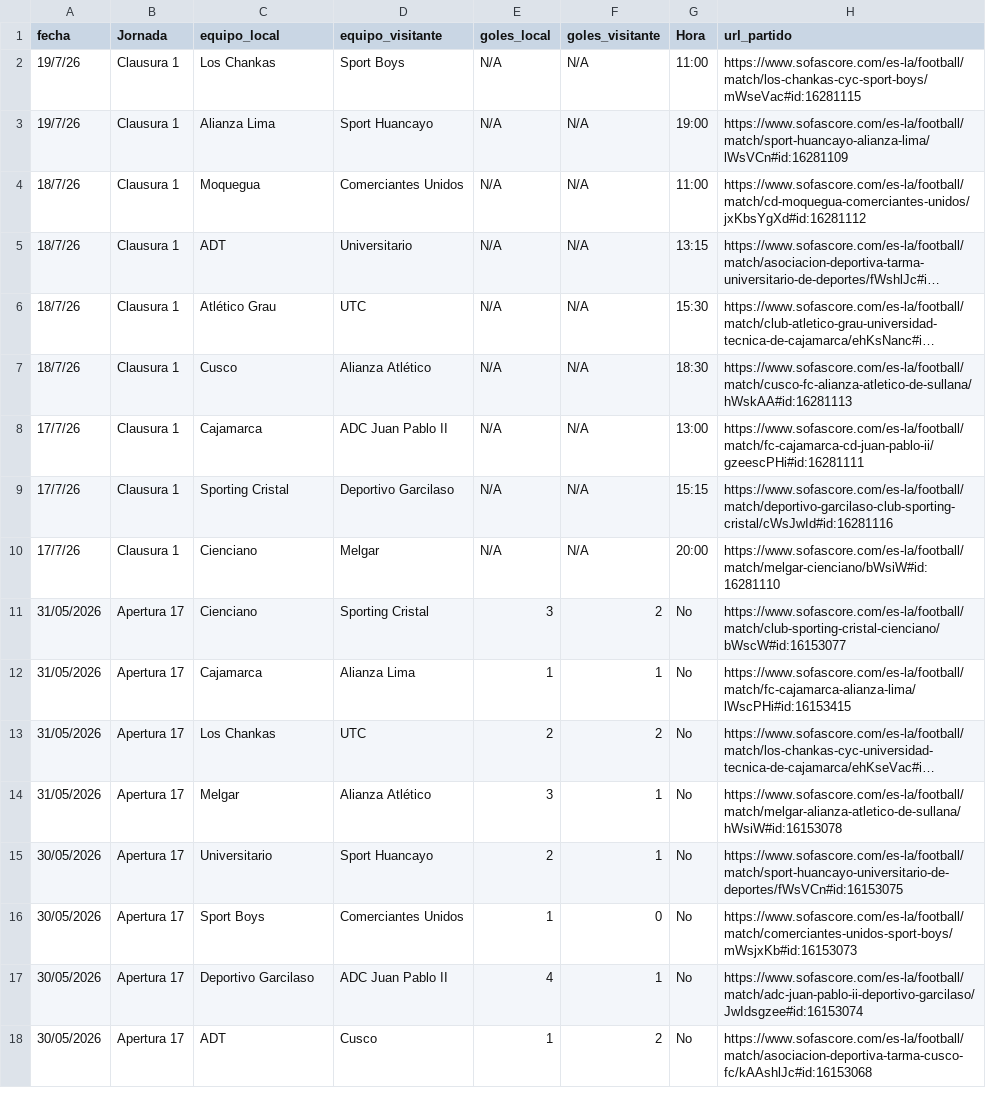
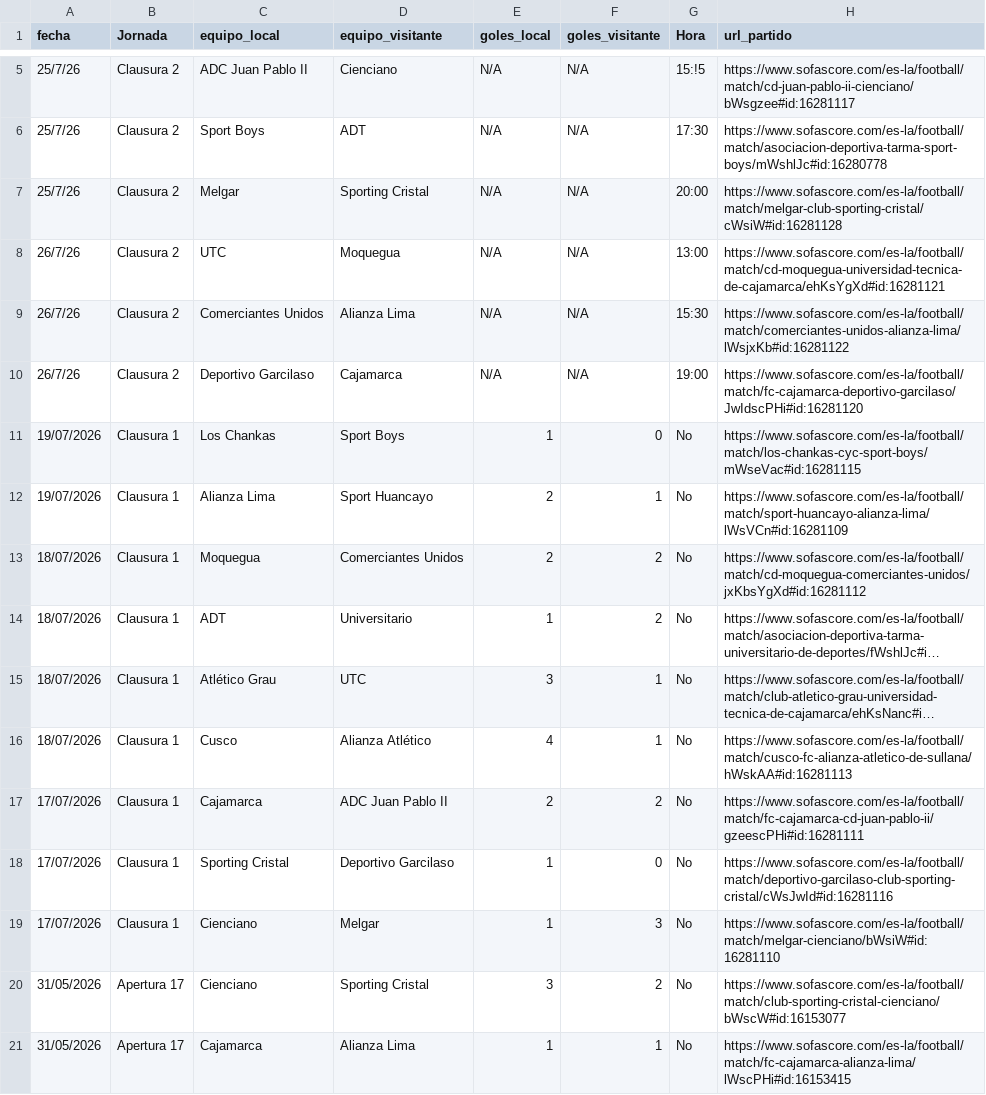
Before and after one commit to iJoseAntonio/proyecto_liga1_peru, a CSV file: data/partidos_liga1_2026.csv, drawn as a sheet; only a part is shown, gaps mark what is left out; the shorter side is filled out with more unchanged rows; long unchanged cells end in …; addresses are those after the commit; the diff covers the shown part only; the diff names each change by its address in the sheet, - before the commit and + after, or states it on an @@ line.

```diff
--- a/data/partidos_liga1_2026.csv
+++ b/data/partidos_liga1_2026.csv
+row 5: 25/7/26 | Clausura 2 | ADC Juan Pablo II | Cienciano | N/A | N/A | 15:!5 | https://www.sofascore.com/es-la/football/match/cd-juan-pablo-ii-cienciano/bWsgzee#id:16281117
+row 6: 25/7/26 | Clausura 2 | Sport Boys | ADT | N/A | N/A | 17:30 | https://www.sofascore.com/es-la/football/match/asociacion-deportiva-tarma-sport-boys/mWshlJc#id:16280778
+row 7: 25/7/26 | Clausura 2 | Melgar | Sporting Cristal | N/A | N/A | 20:00 | https://www.sofascore.com/es-la/football/match/melgar-club-sporting-cristal/cWsiW#id:16281128
+row 8: 26/7/26 | Clausura 2 | UTC | Moquegua | N/A | N/A | 13:00 | https://www.sofascore.com/es-la/football/match/cd-moquegua-universidad-tecnica-de-cajamarca/ehKsYgXd#id:16281121
+row 9: 26/7/26 | Clausura 2 | Comerciantes Unidos | Alianza Lima | N/A | N/A | 15:30 | https://www.sofascore.com/es-la/football/match/comerciantes-unidos-alianza-lima/lWsjxKb#id:16281122
+row 10: 26/7/26 | Clausura 2 | Deportivo Garcilaso | Cajamarca | N/A | N/A | 19:00 | https://www.sofascore.com/es-la/football/match/fc-cajamarca-deportivo-garcilaso/JwIdscPHi#id:16281120
-A11:A12 (fecha): 19/7/26
+A11:A12 (fecha): 19/07/2026
-E11 (goles_local): N/A
+E11 (goles_local): 1
-F11 (goles_visitante): N/A
+F11 (goles_visitante): 0
-G11 (Hora): 11:00
+G11 (Hora): No
-E12:E13 (goles_local): N/A
+E12:E13 (goles_local): 2
-F12 (goles_visitante): N/A
+F12 (goles_visitante): 1
-G12 (Hora): 19:00
+G12 (Hora): No
-A13:A16 (fecha): 18/7/26
+A13:A16 (fecha): 18/07/2026
-F13:F14 (goles_visitante): N/A
+F13:F14 (goles_visitante): 2
-G13 (Hora): 11:00
+G13 (Hora): No
-E14 (goles_local): N/A
+E14 (goles_local): 1
-G14 (Hora): 13:15
+G14 (Hora): No
-E15 (goles_local): N/A
+E15 (goles_local): 3
-F15:F16 (goles_visitante): N/A
+F15:F16 (goles_visitante): 1
-G15 (Hora): 15:30
+G15 (Hora): No
-E16 (goles_local): N/A
+E16 (goles_local): 4
-G16 (Hora): 18:30
+G16 (Hora): No
-A17:A19 (fecha): 17/7/26
+A17:A19 (fecha): 17/07/2026
-E17 (goles_local): N/A
+E17 (goles_local): 2
-F17 (goles_visitante): N/A
+F17 (goles_visitante): 2
-G17 (Hora): 13:00
+G17 (Hora): No
-E18:E19 (goles_local): N/A
+E18:E19 (goles_local): 1
-F18 (goles_visitante): N/A
+F18 (goles_visitante): 0
-G18 (Hora): 15:15
+G18 (Hora): No
-F19 (goles_visitante): N/A
+F19 (goles_visitante): 3
-G19 (Hora): 20:00
+G19 (Hora): No
```
Also changed, not shown: 3 added rows elsewhere in this file, data/bd_liga1.csv, frontend/data/partidos_liga1_2026.csv, 6 other files.
